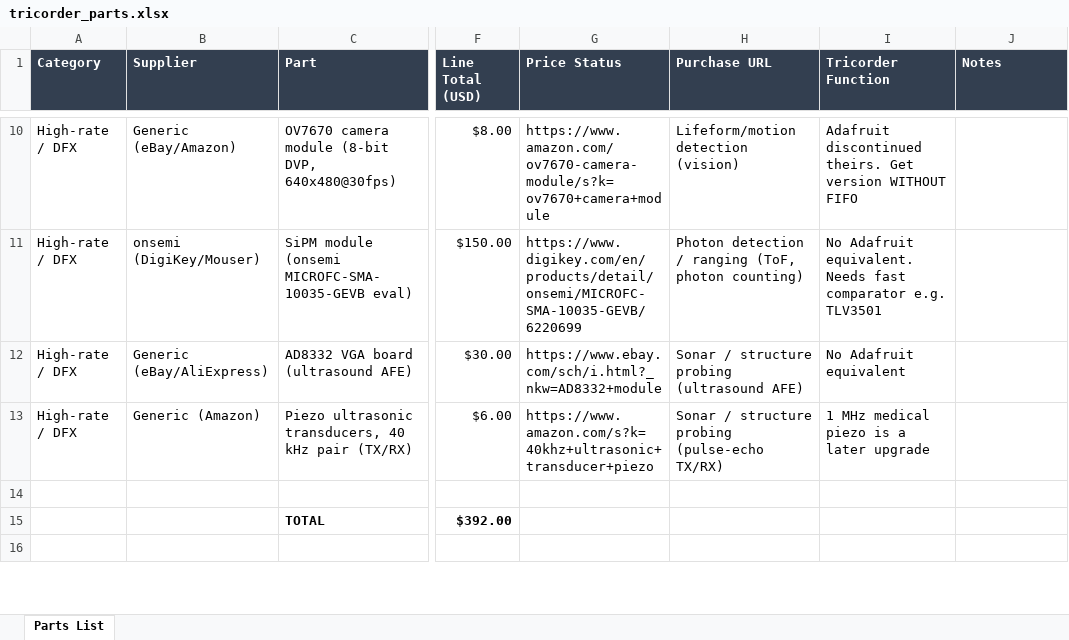
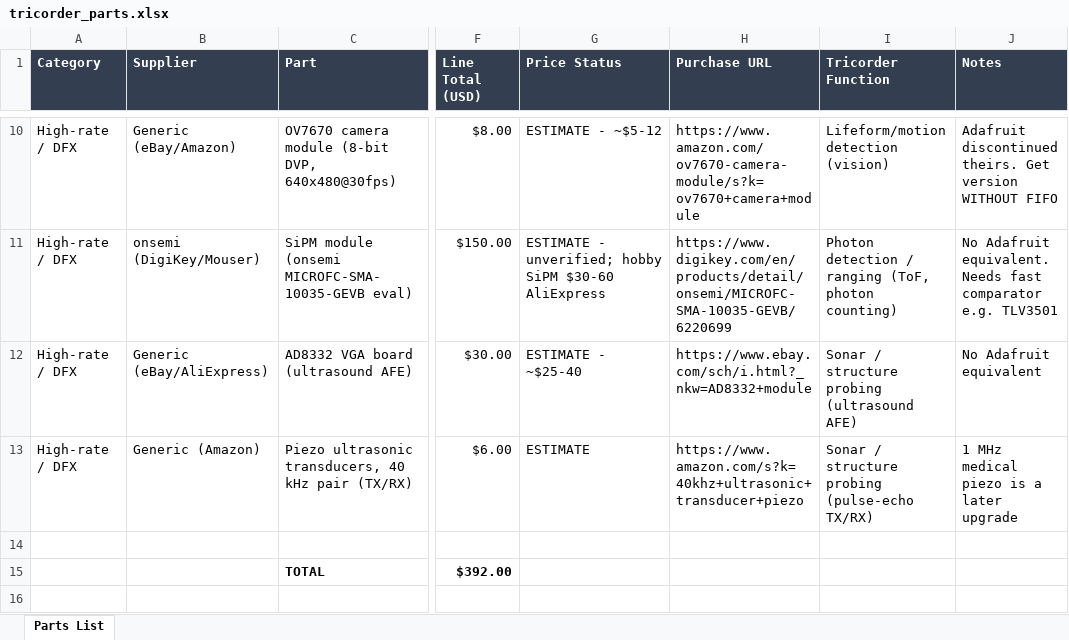
Before and after one commit to gvnn3/sensor-fpga, an Excel workbook: docs/tricorder_parts.xlsx, sheet Parts List, drawn as a sheet; only a part is shown, gaps mark what is left out; values as stored, in another font and other column widths than the file's, no borders; the diff covers the shown part only; the diff names each change by its address in the sheet, - before the commit and + after, or states it on an @@ line.

```diff
--- a/docs/tricorder_parts.xlsx (sheet Parts List)
+++ b/docs/tricorder_parts.xlsx (sheet Parts List)
-G10 (Price Status): https://www.amazon.com/ov7670-camera-module/s?k=ov7670+camera+module
+G10 (Price Status): ESTIMATE - ~$5-12
-H10 (Purchase URL): Lifeform/motion detection (vision)
+H10 (Purchase URL): https://www.amazon.com/ov7670-camera-module/s?k=ov7670+camera+module
-I10 (Tricorder Function): Adafruit discontinued theirs. Get version WITHOUT FIFO
+I10 (Tricorder Function): Lifeform/motion detection (vision)
-J10 (Notes): (empty)
+J10 (Notes): Adafruit discontinued theirs. Get version WITHOUT FIFO
-G11 (Price Status): https://www.digikey.com/en/products/detail/onsemi/MICROFC-SMA-10035-GEVB/6220699
+G11 (Price Status): ESTIMATE - unverified; hobby SiPM $30-60 AliExpress
-H11 (Purchase URL): Photon detection / ranging (ToF, photon counting)
+H11 (Purchase URL): https://www.digikey.com/en/products/detail/onsemi/MICROFC-SMA-10035-GEVB/6220699
-I11 (Tricorder Function): No Adafruit equivalent. Needs fast comparator e.g. TLV3501
+I11 (Tricorder Function): Photon detection / ranging (ToF, photon counting)
-J11 (Notes): (empty)
+J11 (Notes): No Adafruit equivalent. Needs fast comparator e.g. TLV3501
-G12 (Price Status): https://www.ebay.com/sch/i.html?_nkw=AD8332+module
+G12 (Price Status): ESTIMATE - ~$25-40
-H12 (Purchase URL): Sonar / structure probing (ultrasound AFE)
+H12 (Purchase URL): https://www.ebay.com/sch/i.html?_nkw=AD8332+module
-I12 (Tricorder Function): No Adafruit equivalent
+I12 (Tricorder Function): Sonar / structure probing (ultrasound AFE)
-J12 (Notes): (empty)
+J12 (Notes): No Adafruit equivalent
-G13 (Price Status): https://www.amazon.com/s?k=40khz+ultrasonic+transducer+piezo
+G13 (Price Status): ESTIMATE
-H13 (Purchase URL): Sonar / structure probing (pulse-echo TX/RX)
+H13 (Purchase URL): https://www.amazon.com/s?k=40khz+ultrasonic+transducer+piezo
-I13 (Tricorder Function): 1 MHz medical piezo is a later upgrade
+I13 (Tricorder Function): Sonar / structure probing (pulse-echo TX/RX)
-J13 (Notes): (empty)
+J13 (Notes): 1 MHz medical piezo is a later upgrade
```
Also changed, not shown: 32 edited cells elsewhere in this sheet.
